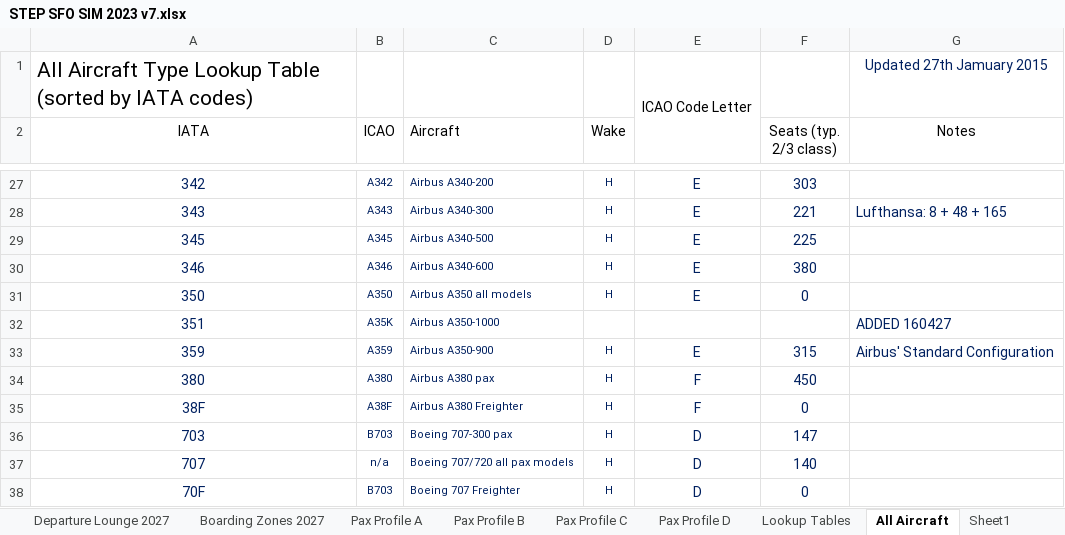
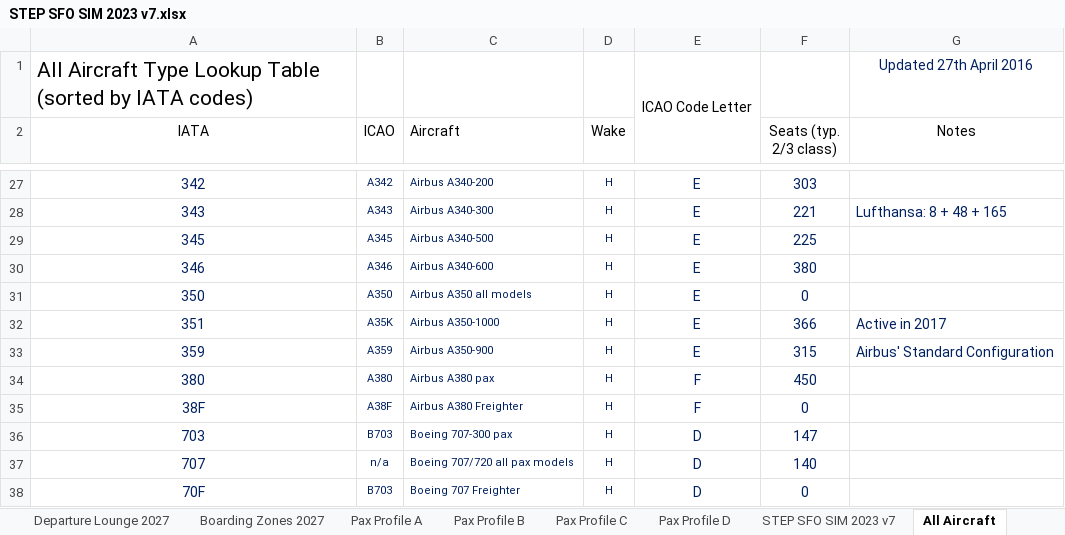
Before and after one commit to jaggyluis/cdr-tx-profiler, an Excel workbook: sfo/STEP SFO SIM 2023 v7.xlsx, sheet All Aircraft, drawn as a sheet; only a part is shown, gaps mark what is left out; values as stored, in another font and other column widths than the file's, no borders; the diff names each change by its address in the sheet, - before the commit and + after, or states it on an @@ line.

```diff
--- a/sfo/STEP SFO SIM 2023 v7.xlsx (sheet All Aircraft)
+++ b/sfo/STEP SFO SIM 2023 v7.xlsx (sheet All Aircraft)
-sheet tab: Lookup Tables
+sheet tab: STEP SFO SIM 2023 v7
-G1 (Notes): Updated 27th Jamuary 2015
+G1 (Notes): Updated 27th April 2016
-D32 (Wake): (empty)
+D32 (Wake): H
-E32: (empty)
+E32: E
-F32 (Seats (typ. 2/3 class)): (empty)
+F32 (Seats (typ. 2/3 class)): 366
-G32 (Notes): ADDED 160427
+G32 (Notes): Active in 2017
```
Also changed, not shown: sheet Sheet1, sheet STEP SFO SIM 2023 v7, sheet Departure Lounge 2027, sheet Boarding Zones 2027, sheet Pax Profile C, sheet Pax Profile A, 2 more sheets, hidden cells, charts or pictures, sfo/Forecast High Constrained Airline Distribution_T1DEPARTING.xlsx, 1 other file.
